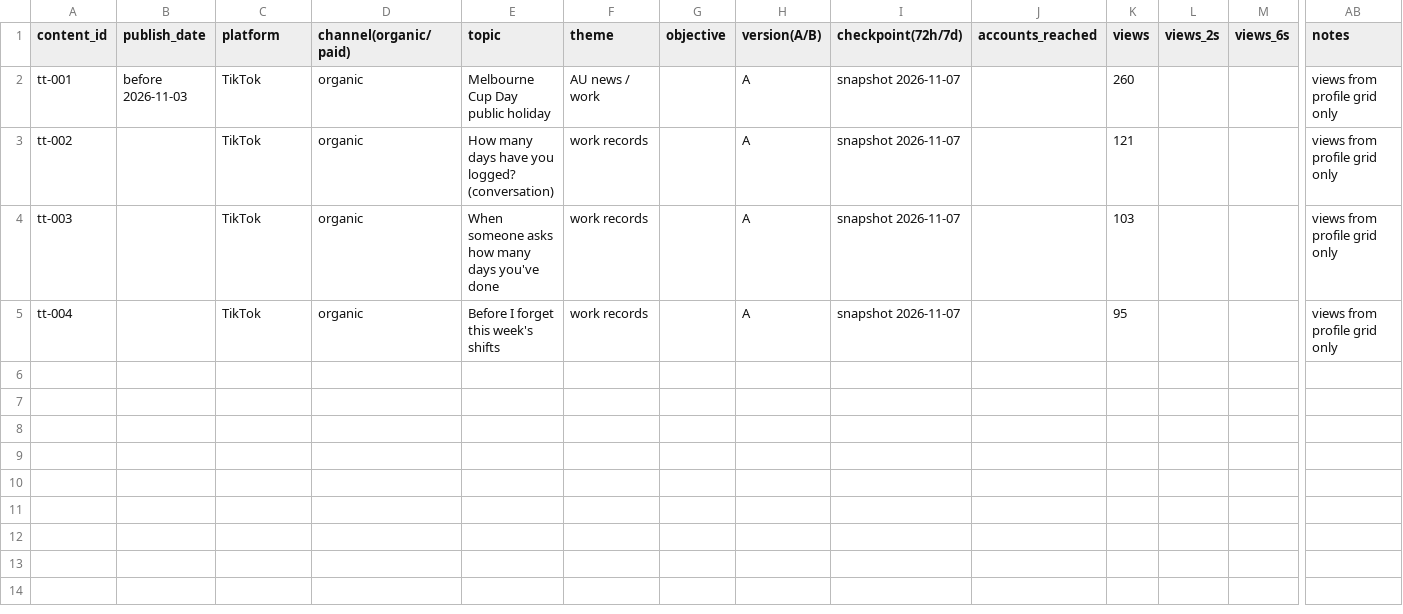
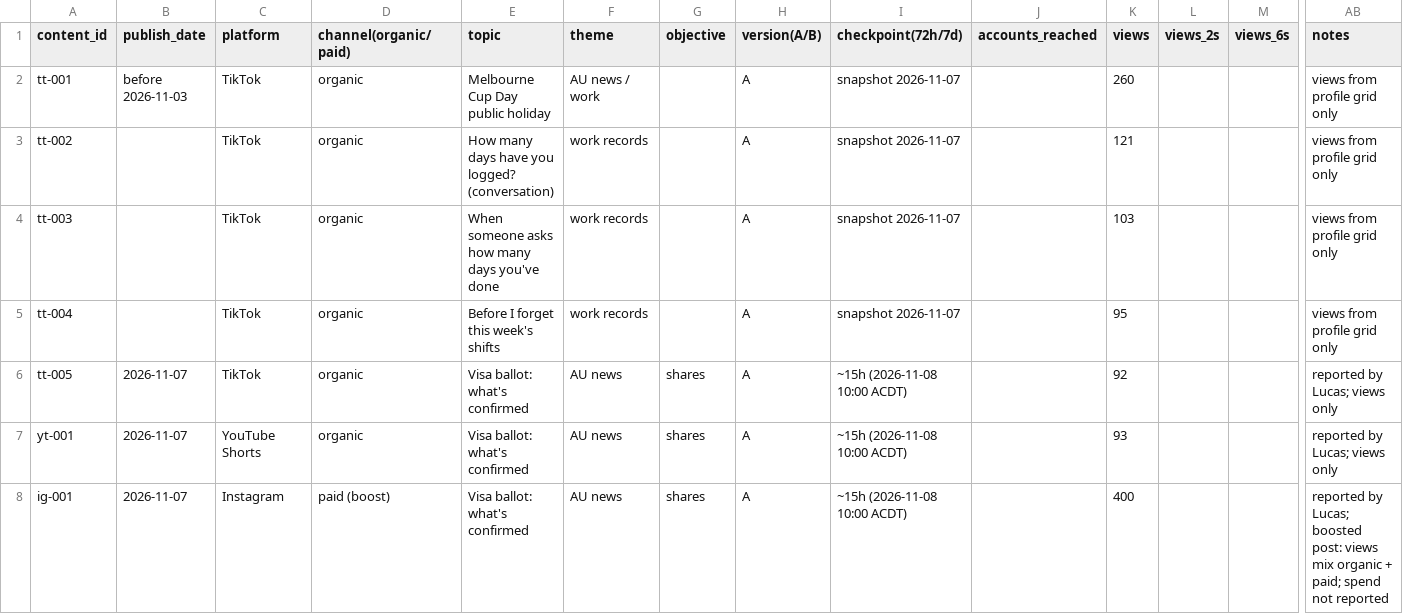
Before and after one commit to Lucas2189/88-day-s, a CSV file: analytics/content-tracker.csv, drawn as a sheet; only a part is shown, gaps mark what is left out; rows hold the shown columns only; the diff names each change by its address in the sheet, - before the commit and + after, or states it on an @@ line.

```diff
--- a/analytics/content-tracker.csv
+++ b/analytics/content-tracker.csv
+row 6: tt-005 | 2026-11-07 | TikTok | organic | Visa ballot: what's confirmed | AU news | shares | A | ~15h (2026-11-08 10:00 ACDT) |  | 92 |  |  | reported by Lucas; views only
+row 7: yt-001 | 2026-11-07 | YouTube Shorts | organic | Visa ballot: what's confirmed | AU news | shares | A | ~15h (2026-11-08 10:00 ACDT) |  | 93 |  |  | reported by Lucas; views only
+row 8: ig-001 | 2026-11-07 | Instagram | paid (boost) | Visa ballot: what's confirmed | AU news | shares | A | ~15h (2026-11-08 10:00 ACDT) |  | 400 |  |  | reported by Lucas; boosted post: views mix organic + paid; spend not reported
```
